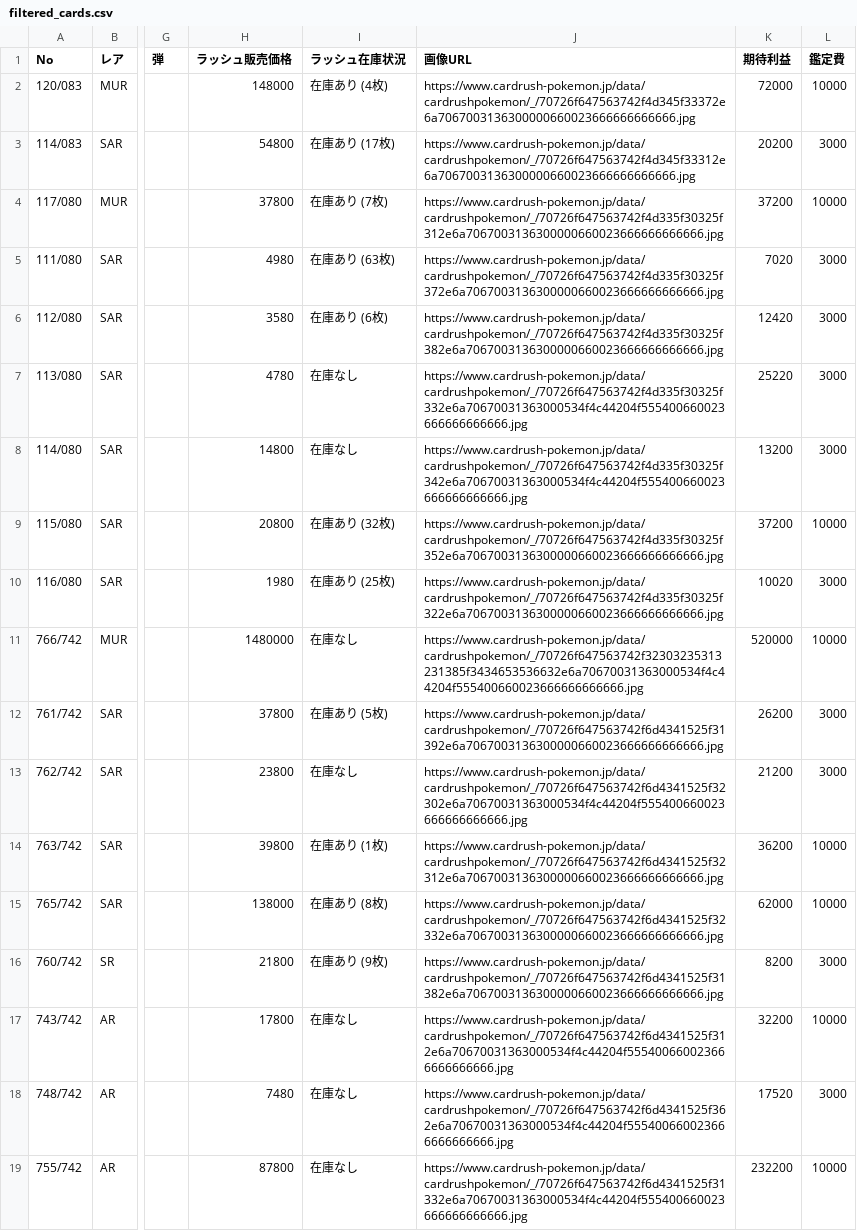
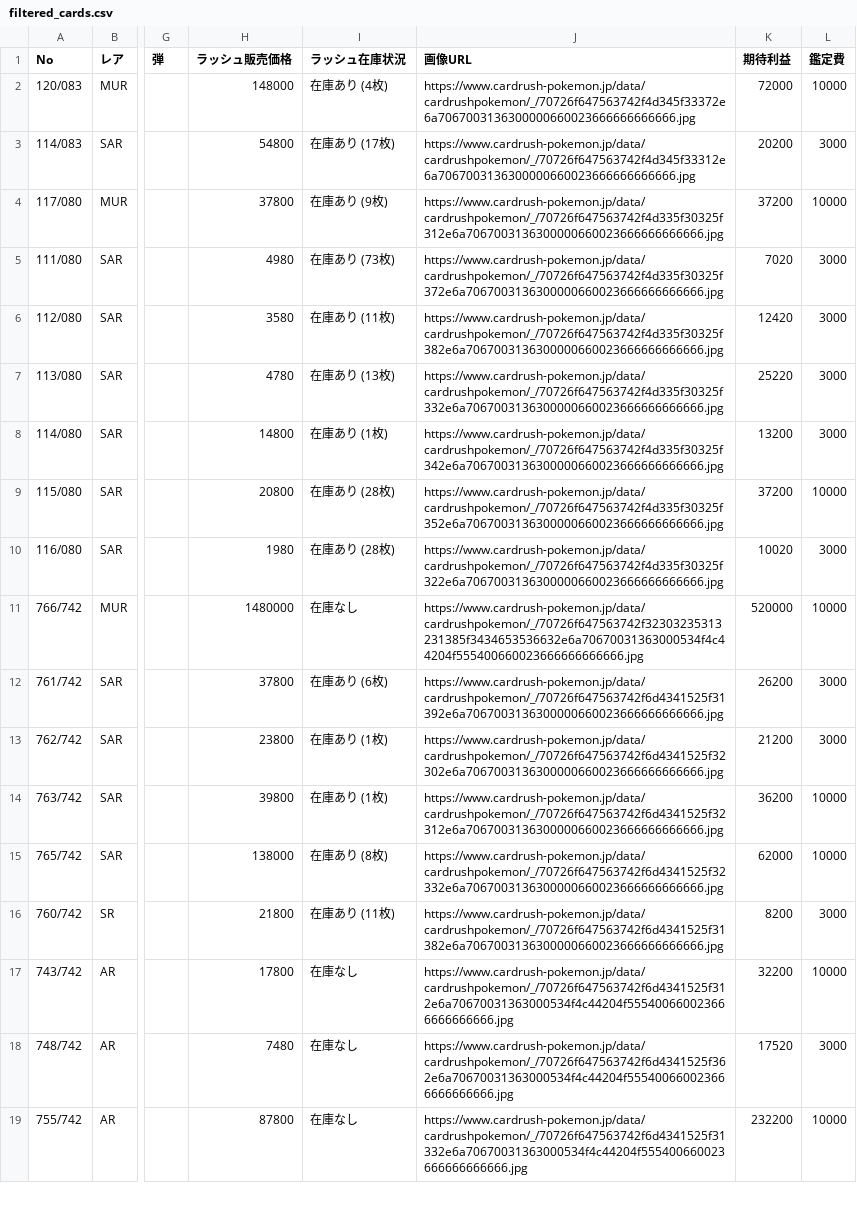
Before and after one commit to yousunafu/POKE-PSA10, a CSV file: filtered_cards.csv, drawn as a sheet; only a part is shown, gaps mark what is left out; the diff covers the shown part only; the diff names each change by its address in the sheet, - before the commit and + after, or states it on an @@ line.

```diff
--- a/filtered_cards.csv
+++ b/filtered_cards.csv
-I4 (ラッシュ在庫状況): 在庫あり (7枚)
+I4 (ラッシュ在庫状況): 在庫あり (9枚)
-I5 (ラッシュ在庫状況): 在庫あり (63枚)
+I5 (ラッシュ在庫状況): 在庫あり (73枚)
-I6 (ラッシュ在庫状況): 在庫あり (6枚)
+I6 (ラッシュ在庫状況): 在庫あり (11枚)
-I7 (ラッシュ在庫状況): 在庫なし
+I7 (ラッシュ在庫状況): 在庫あり (13枚)
-J7 (画像URL): https://www.cardrush-pokemon.jp/data/cardrushpokemon/_/70726f647563742f4d335f30325f332e6a70670031363000534f4c44204f555400660023666666666666.jpg
+J7 (画像URL): https://www.cardrush-pokemon.jp/data/cardrushpokemon/_/70726f647563742f4d335f30325f332e6a7067003136300000660023666666666666.jpg
-I8 (ラッシュ在庫状況): 在庫なし
+I8 (ラッシュ在庫状況): 在庫あり (1枚)
-J8 (画像URL): https://www.cardrush-pokemon.jp/data/cardrushpokemon/_/70726f647563742f4d335f30325f342e6a70670031363000534f4c44204f555400660023666666666666.jpg
+J8 (画像URL): https://www.cardrush-pokemon.jp/data/cardrushpokemon/_/70726f647563742f4d335f30325f342e6a7067003136300000660023666666666666.jpg
-I9 (ラッシュ在庫状況): 在庫あり (32枚)
+I9 (ラッシュ在庫状況): 在庫あり (28枚)
-I10 (ラッシュ在庫状況): 在庫あり (25枚)
+I10 (ラッシュ在庫状況): 在庫あり (28枚)
-I12 (ラッシュ在庫状況): 在庫あり (5枚)
+I12 (ラッシュ在庫状況): 在庫あり (6枚)
-I13 (ラッシュ在庫状況): 在庫なし
+I13 (ラッシュ在庫状況): 在庫あり (1枚)
-J13 (画像URL): https://www.cardrush-pokemon.jp/data/cardrushpokemon/_/70726f647563742f6d4341525f32302e6a70670031363000534f4c44204f555400660023666666666666.jpg
+J13 (画像URL): https://www.cardrush-pokemon.jp/data/cardrushpokemon/_/70726f647563742f6d4341525f32302e6a7067003136300000660023666666666666.jpg
-I16 (ラッシュ在庫状況): 在庫あり (9枚)
+I16 (ラッシュ在庫状況): 在庫あり (11枚)
```
Also changed, not shown: 148 edited cells elsewhere in this file, merged_card_data.csv, otachu_psa10.csv.
